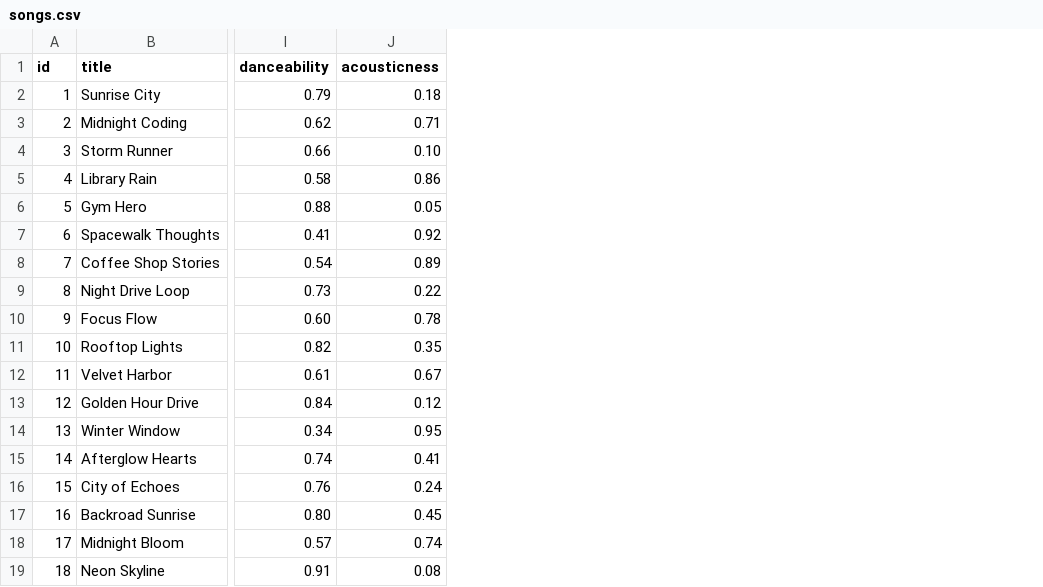
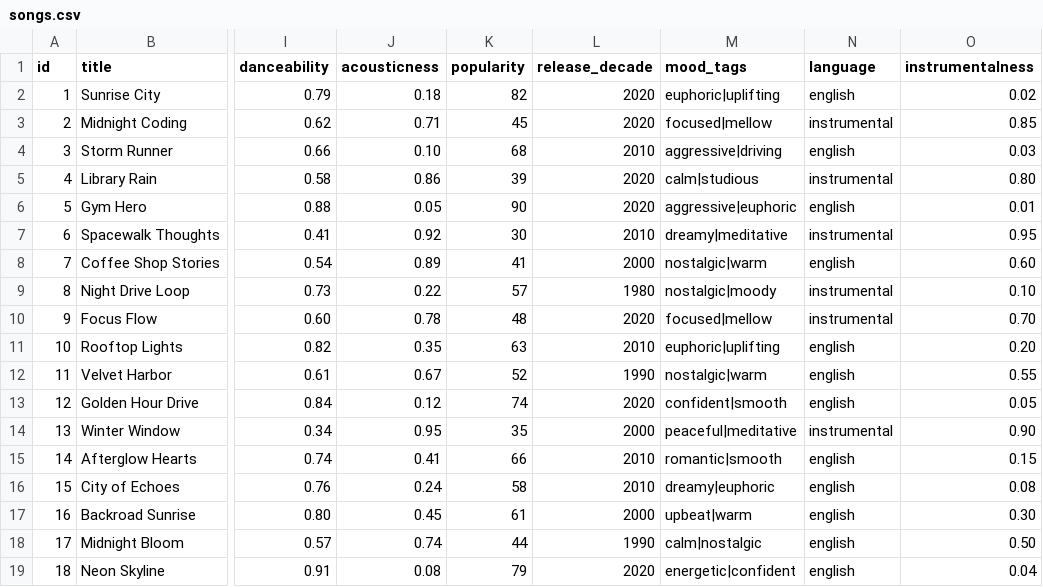
Before and after one commit to Najlaa2021/ai110-module3show-musicrecommendersimulation-starter, a CSV file: data/songs.csv, drawn as a sheet; only a part is shown, gaps mark what is left out; the diff names each change by its address in the sheet, - before the commit and + after, or states it on an @@ line.

```diff
--- a/data/songs.csv
+++ b/data/songs.csv
+column K (popularity), rows 2-19: 82 | 45 | 68 | 39 | 90 | 30 | 41 | 57 | 48 | 63 | 52 | 74 | 35 | 66 | 58 | 61 | 44 | 79
+column L (release_decade), rows 2-19: 2020 | 2020 | 2010 | 2020 | 2020 | 2010 | 2000 | 1980 | 2020 | 2010 | 1990 | 2020 | 2000 | 2010 | 2010 | 2000 | 1990 | 2020
+column M (mood_tags), rows 2-19: euphoric|uplifting | focused|mellow | aggressive|driving | calm|studious | aggressive|euphoric | dreamy|meditative | nostalgic|warm | nostalgic|moody | focused|mellow | euphoric|uplifting | nostalgic|warm | confident|smooth | peaceful|meditative | romantic|smooth | dreamy|euphoric | upbeat|warm | calm|nostalgic | energetic|confident
+column N (language), rows 2-19: english | instrumental | english | instrumental | english | instrumental | english | instrumental | instrumental | english | english | english | instrumental | english | english | english | english | english
+column O (instrumentalness), rows 2-19: 0.02 | 0.85 | 0.03 | 0.80 | 0.01 | 0.95 | 0.60 | 0.10 | 0.70 | 0.20 | 0.55 | 0.05 | 0.90 | 0.15 | 0.08 | 0.30 | 0.50 | 0.04
```
Also changed, not shown: 1 other file.
